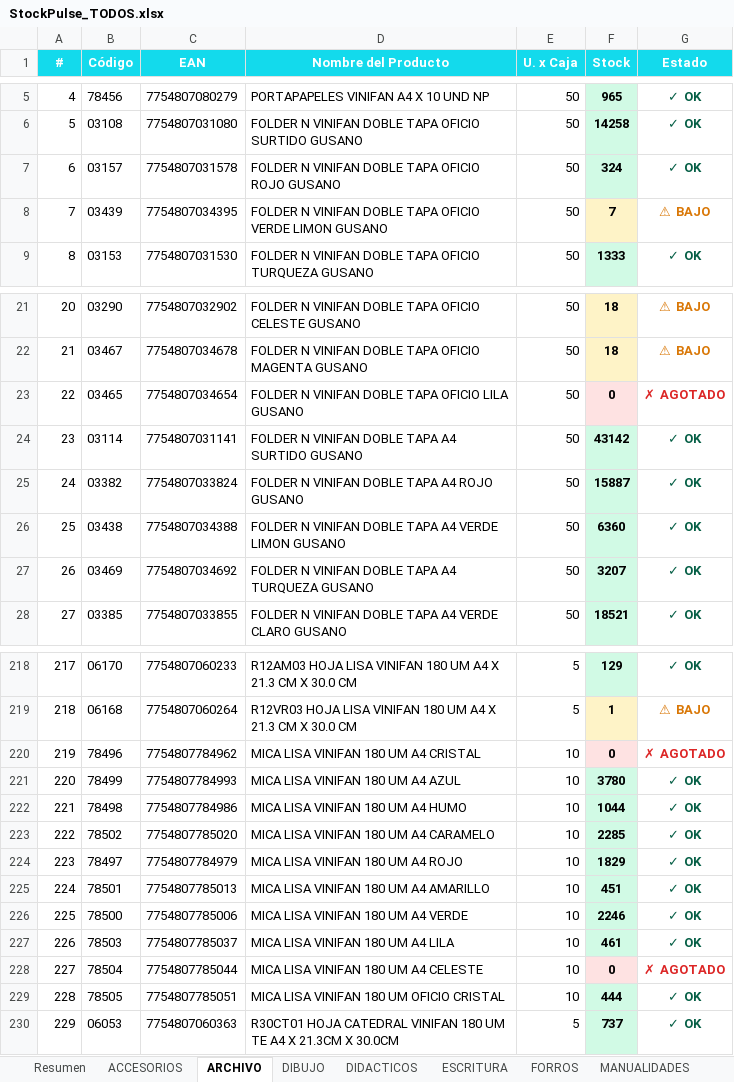
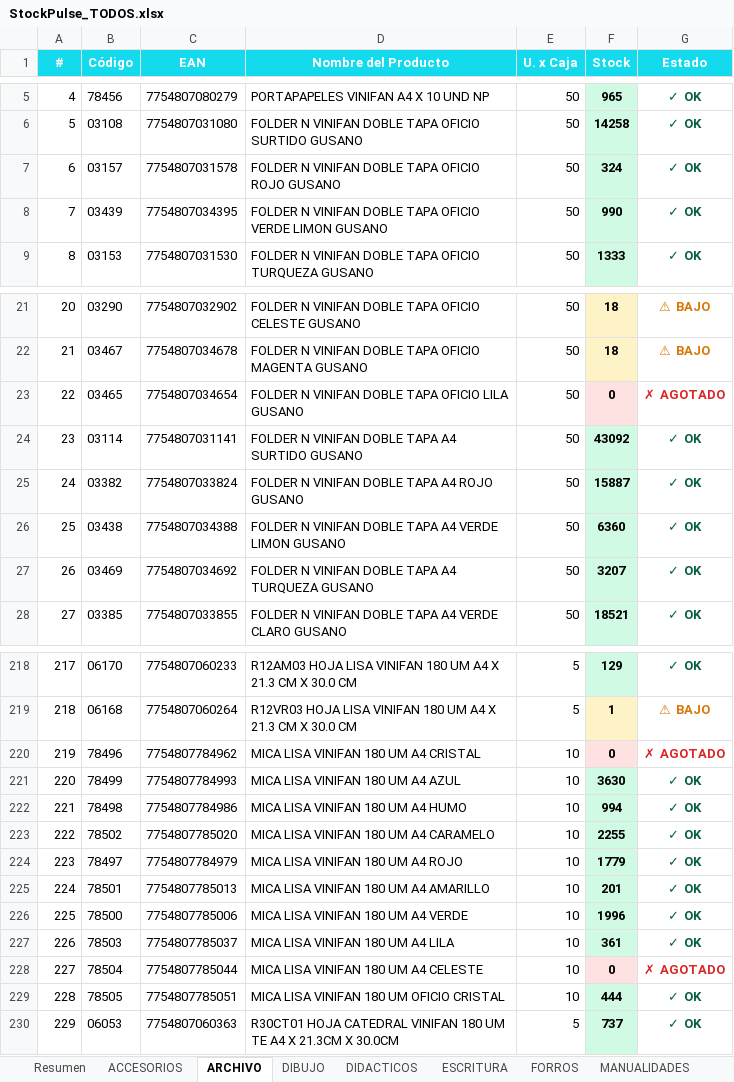
Before and after one commit to CarlosCus1/Stock_Reporter, an Excel workbook: reports/StockPulse_TODOS.xlsx, sheet ARCHIVO, drawn as a sheet; only a part is shown, gaps mark what is left out; values as stored, in another font and other column widths than the file's, no borders; the diff names each change by its address in the sheet, - before the commit and + after, or states it on an @@ line.

```diff
--- a/reports/StockPulse_TODOS.xlsx (sheet ARCHIVO)
+++ b/reports/StockPulse_TODOS.xlsx (sheet ARCHIVO)
-F8 (Stock): 7
+F8 (Stock): 990
-F8 fill: #FEF3C7
+F8 fill: #D1FAE5
-G8 (Estado): ⚠ BAJO
+G8 (Estado): ✓ OK
-G8 text colour: #D97706
+G8 text colour: #065F46
-F24 (Stock): 43142
+F24 (Stock): 43092
-F221 (Stock): 3780
+F221 (Stock): 3630
-F222 (Stock): 1044
+F222 (Stock): 994
-F223 (Stock): 2285
+F223 (Stock): 2255
-F224 (Stock): 1829
+F224 (Stock): 1779
-F225 (Stock): 451
+F225 (Stock): 201
-F226 (Stock): 2246
+F226 (Stock): 1996
-F227 (Stock): 461
+F227 (Stock): 361
```
Also changed, not shown: sheet Resumen, sheet REPRESENTADAS, sheet ACCESORIOS, sheet ESCRITURA, sheet FORROS, sheet PEGAMENTOS, 1 more sheet, reports/StockPulse_ESCOLAR.xlsx, reports/StockPulse_PELOTAS.xlsx, 1 other file.
